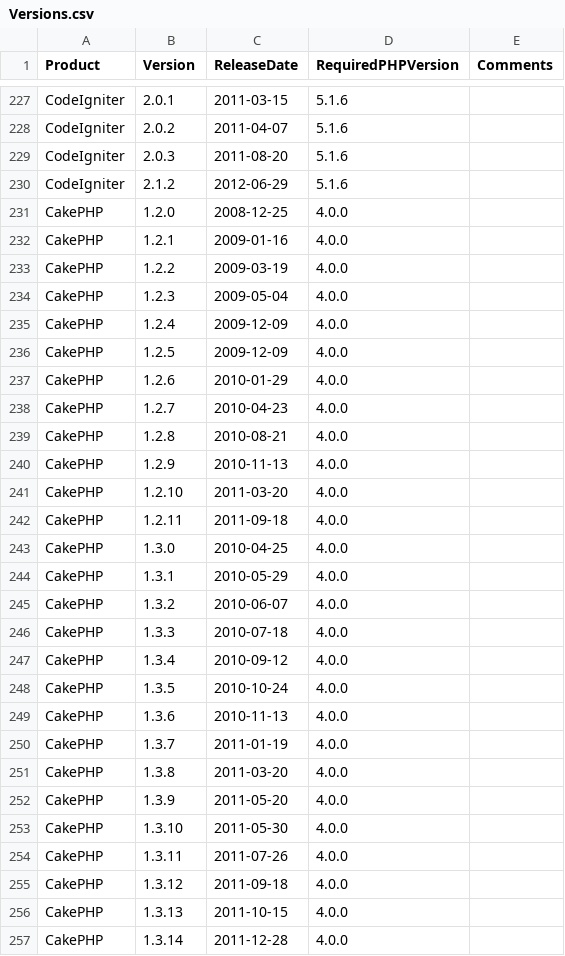
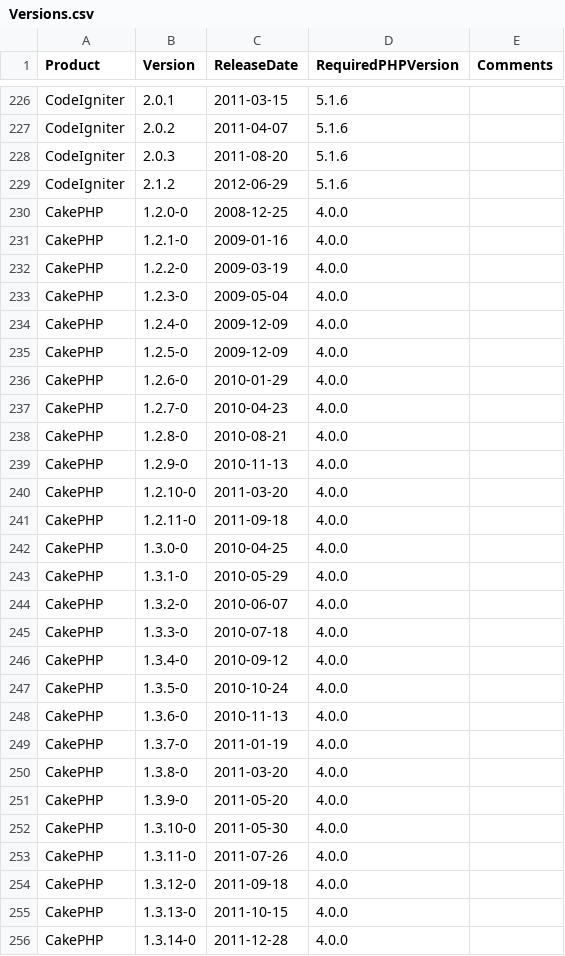
Before and after one commit to cwi-swat/php-analysis, a CSV file: src/lang/php/extract/csvs/Versions.csv, drawn as a sheet; only a part is shown, gaps mark what is left out; the diff covers the shown part only.

Commit message:
* Updated CSV files for version info, lines of code counts * Updated config and utils to grab count info, retrieve CSV file info for versions and counts (still need to switch this to using resources)

```diff
--- a/src/lang/php/extract/csvs/Versions.csv
+++ b/src/lang/php/extract/csvs/Versions.csv
@@ -230,28 +229,28 @@ CodeIgniter,2.0.3,2011-08-20,5.1.6,
 CodeIgniter,2.1.2,2012-06-29,5.1.6,
-CakePHP,1.2.0,2008-12-25,4.0.0,
-CakePHP,1.2.1,2009-01-16,4.0.0,
-CakePHP,1.2.2,2009-03-19,4.0.0,
-CakePHP,1.2.3,2009-05-04,4.0.0,
-CakePHP,1.2.4,2009-12-09,4.0.0,
-CakePHP,1.2.5,2009-12-09,4.0.0,
-CakePHP,1.2.6,2010-01-29,4.0.0,
-CakePHP,1.2.7,2010-04-23,4.0.0,
-CakePHP,1.2.8,2010-08-21,4.0.0,
-CakePHP,1.2.9,2010-11-13,4.0.0,
-CakePHP,1.2.10,2011-03-20,4.0.0,
-CakePHP,1.2.11,2011-09-18,4.0.0,
-CakePHP,1.3.0,2010-04-25,4.0.0,
-CakePHP,1.3.1,2010-05-29,4.0.0,
-CakePHP,1.3.2,2010-06-07,4.0.0,
-CakePHP,1.3.3,2010-07-18,4.0.0,
-CakePHP,1.3.4,2010-09-12,4.0.0,
-CakePHP,1.3.5,2010-10-24,4.0.0,
-CakePHP,1.3.6,2010-11-13,4.0.0,
-CakePHP,1.3.7,2011-01-19,4.0.0,
-CakePHP,1.3.8,2011-03-20,4.0.0,
-CakePHP,1.3.9,2011-05-20,4.0.0,
-CakePHP,1.3.10,2011-05-30,4.0.0,
-CakePHP,1.3.11,2011-07-26,4.0.0,
-CakePHP,1.3.12,2011-09-18,4.0.0,
-CakePHP,1.3.13,2011-10-15,4.0.0,
-CakePHP,1.3.14,2011-12-28,4.0.0,
+CakePHP,1.2.0-0,2008-12-25,4.0.0,
+CakePHP,1.2.1-0,2009-01-16,4.0.0,
+CakePHP,1.2.2-0,2009-03-19,4.0.0,
+CakePHP,1.2.3-0,2009-05-04,4.0.0,
+CakePHP,1.2.4-0,2009-12-09,4.0.0,
+CakePHP,1.2.5-0,2009-12-09,4.0.0,
+CakePHP,1.2.6-0,2010-01-29,4.0.0,
+CakePHP,1.2.7-0,2010-04-23,4.0.0,
+CakePHP,1.2.8-0,2010-08-21,4.0.0,
+CakePHP,1.2.9-0,2010-11-13,4.0.0,
+CakePHP,1.2.10-0,2011-03-20,4.0.0,
+CakePHP,1.2.11-0,2011-09-18,4.0.0,
+CakePHP,1.3.0-0,2010-04-25,4.0.0,
+CakePHP,1.3.1-0,2010-05-29,4.0.0,
+CakePHP,1.3.2-0,2010-06-07,4.0.0,
+CakePHP,1.3.3-0,2010-07-18,4.0.0,
+CakePHP,1.3.4-0,2010-09-12,4.0.0,
+CakePHP,1.3.5-0,2010-10-24,4.0.0,
+CakePHP,1.3.6-0,2010-11-13,4.0.0,
+CakePHP,1.3.7-0,2011-01-19,4.0.0,
+CakePHP,1.3.8-0,2011-03-20,4.0.0,
+CakePHP,1.3.9-0,2011-05-20,4.0.0,
+CakePHP,1.3.10-0,2011-05-30,4.0.0,
+CakePHP,1.3.11-0,2011-07-26,4.0.0,
+CakePHP,1.3.12-0,2011-09-18,4.0.0,
+CakePHP,1.3.13-0,2011-10-15,4.0.0,
+CakePHP,1.3.14-0,2011-12-28,4.0.0,
```
Also changed, not shown: 1 removed row and 76 edited cells elsewhere in this file, 3 other files.
